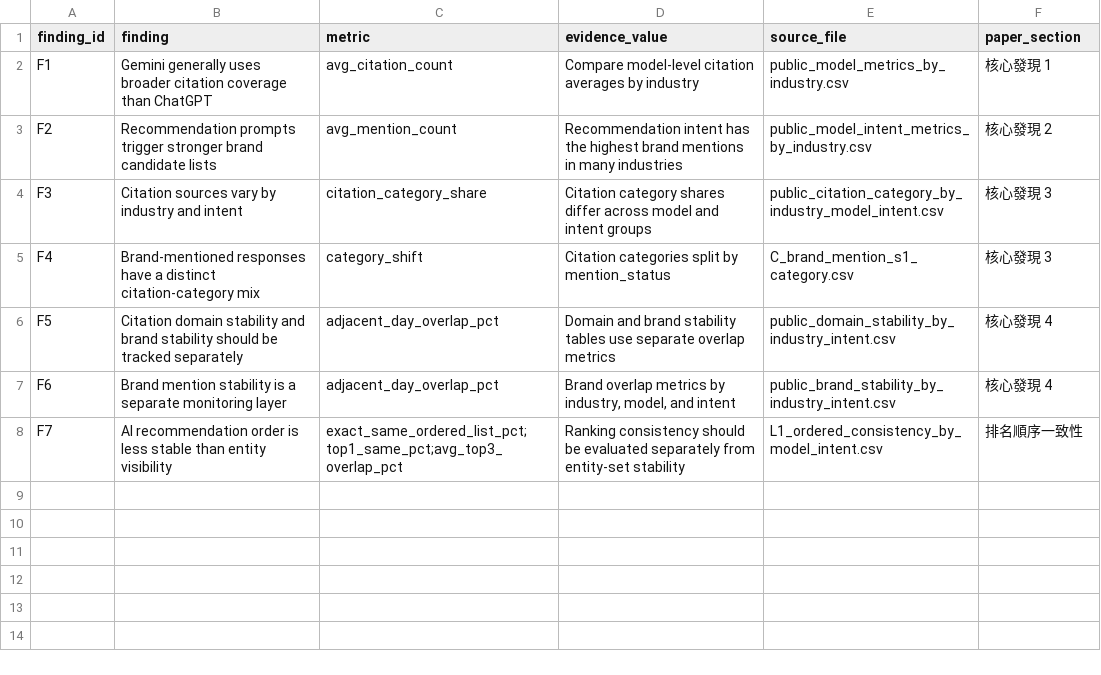
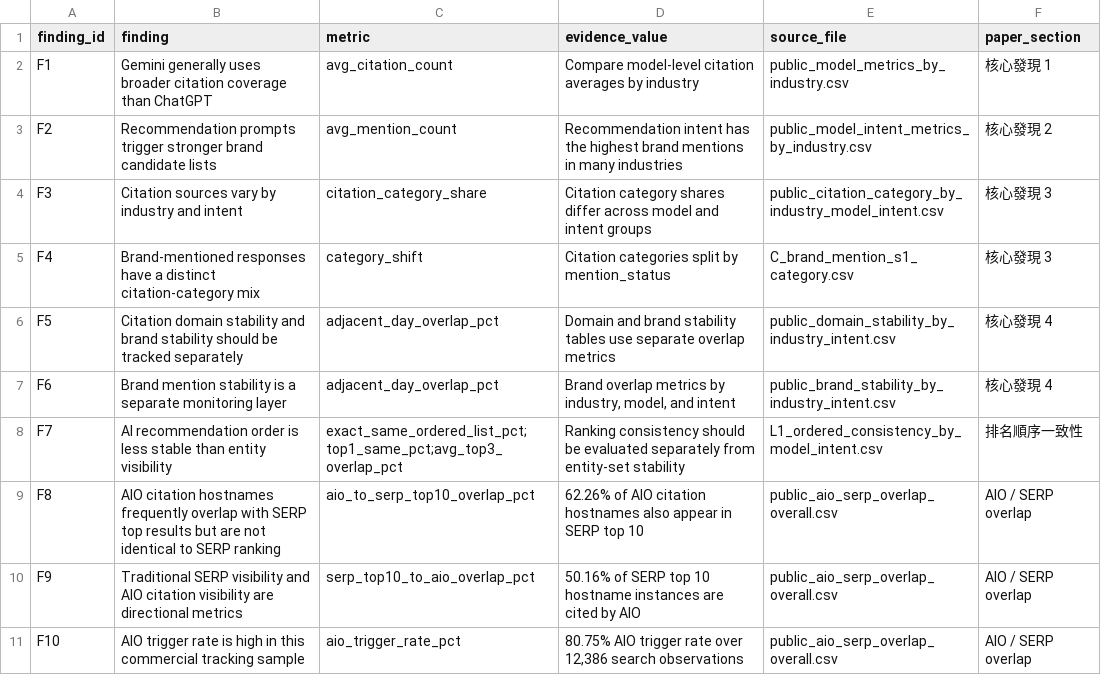
Before and after one commit to jikensitu0814/geo-research, a CSV file: data/rosetta/key_findings_rosetta.csv, drawn as a sheet; the diff names each change by its address in the sheet, - before the commit and + after, or states it on an @@ line.

```diff
--- a/data/rosetta/key_findings_rosetta.csv
+++ b/data/rosetta/key_findings_rosetta.csv
+row 9: F8 | AIO citation hostnames frequently overlap with SERP top results but are not identical to SERP ranking | aio_to_serp_top10_overlap_pct | 62.26% of AIO citation hostnames also appear in SERP top 10 | public_aio_serp_overlap_overall.csv | AIO / SERP overlap
+row 10: F9 | Traditional SERP visibility and AIO citation visibility are directional metrics | serp_top10_to_aio_overlap_pct | 50.16% of SERP top 10 hostname instances are cited by AIO | public_aio_serp_overlap_overall.csv | AIO / SERP overlap
+row 11: F10 | AIO trigger rate is high in this commercial tracking sample | aio_trigger_rate_pct | 80.75% AIO trigger rate over 12,386 search observations | public_aio_serp_overlap_overall.csv | AIO / SERP overlap
```
Also changed, not shown: data/rosetta/public_release_manifest.csv, 15 other files.
